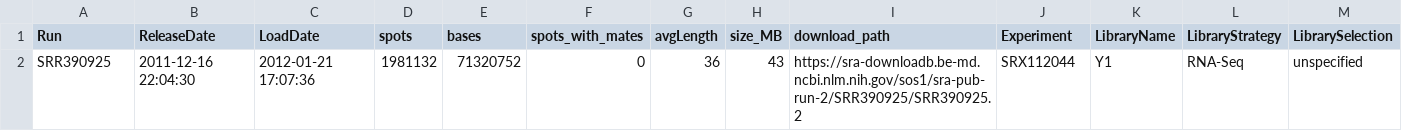
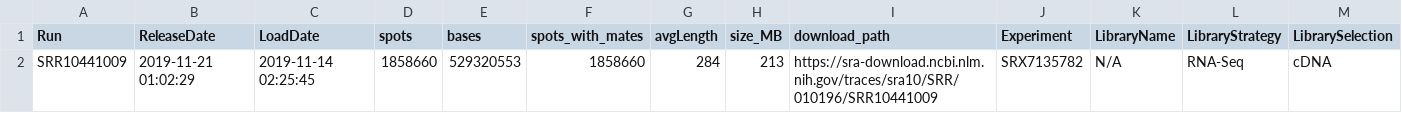
Before and after one commit to NAL-i5K/NAL_RNA_seq_annotation_pipeline, a TSV file: example/559292.tsv, drawn as a sheet; only a part is shown; removed rows and columns are numbered as before the commit, all else as after; rows hold the shown columns only; the diff names each change by its address in the sheet, - before the commit and + after, or states it on an @@ line.

Commit message:
using smaller example

```diff
--- a/example/559292.tsv
+++ b/example/559292.tsv
-row 2: SRR390925 | 2011-12-16 22:04:30 | 2012-01-21 17:07:36 | 1981132 | 71320752 | 0 | 36 | 43 | https://sra-downloadb.be-md.ncbi.nlm.nih.gov/sos1/sra-pub-run-2/SRR390925/SRR390925.2 | SRX112044 | Y1 | RNA-Seq | unspecified
+row 2: SRR10441009 | 2019-11-21 01:02:29 | 2019-11-14 02:25:45 | 1858660 | 529320553 | 1858660 | 284 | 213 | https://sra-download.ncbi.nlm.nih.gov/traces/sra10/SRR/010196/SRR10441009 | SRX7135782 | N/A | RNA-Seq | cDNA
```
Also changed, not shown: 1 other file.
